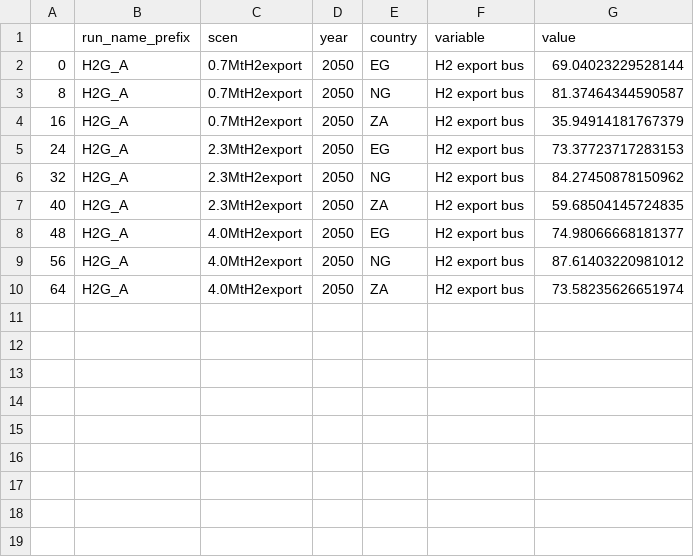
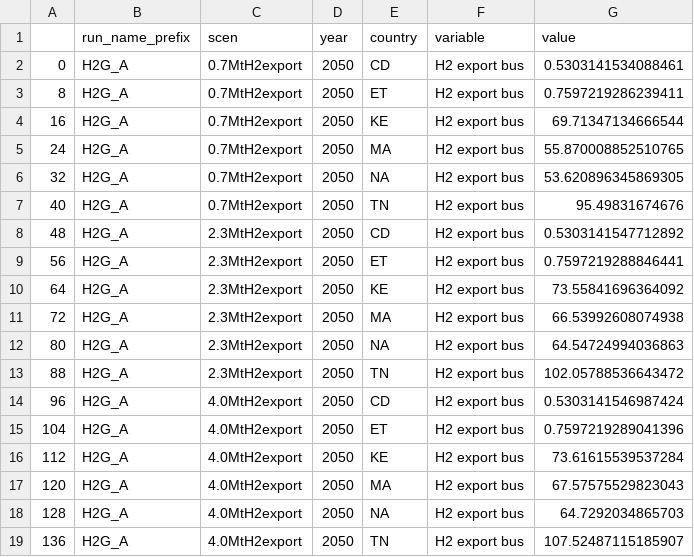
Before and after one commit to huyhoang-mike/h2g-a, a CSV file: results/marginal_prices_50.csv, drawn as a sheet.

```diff
--- a/results/marginal_prices_50.csv
+++ b/results/marginal_prices_50.csv
@@ -1,10 +1,19 @@
 ,run_name_prefix,scen,year,country,variable,value
-0,H2G_A,0.7MtH2export,2050,EG,H2 export bus,69.04023229528144
-8,H2G_A,0.7MtH2export,2050,NG,H2 export bus,81.37464344590587
-16,H2G_A,0.7MtH2export,2050,ZA,H2 export bus,35.94914181767379
-24,H2G_A,2.3MtH2export,2050,EG,H2 export bus,73.37723717283153
-32,H2G_A,2.3MtH2export,2050,NG,H2 export bus,84.27450878150962
-40,H2G_A,2.3MtH2export,2050,ZA,H2 export bus,59.68504145724835
-48,H2G_A,4.0MtH2export,2050,EG,H2 export bus,74.98066668181377
-56,H2G_A,4.0MtH2export,2050,NG,H2 export bus,87.61403220981012
-64,H2G_A,4.0MtH2export,2050,ZA,H2 export bus,73.58235626651974
+0,H2G_A,0.7MtH2export,2050,CD,H2 export bus,0.5303141534088461
+8,H2G_A,0.7MtH2export,2050,ET,H2 export bus,0.7597219286239411
+16,H2G_A,0.7MtH2export,2050,KE,H2 export bus,69.71347134666544
+24,H2G_A,0.7MtH2export,2050,MA,H2 export bus,55.870008852510765
+32,H2G_A,0.7MtH2export,2050,NA,H2 export bus,53.620896345869305
+40,H2G_A,0.7MtH2export,2050,TN,H2 export bus,95.49831674676
+48,H2G_A,2.3MtH2export,2050,CD,H2 export bus,0.5303141547712892
+56,H2G_A,2.3MtH2export,2050,ET,H2 export bus,0.7597219288846441
+64,H2G_A,2.3MtH2export,2050,KE,H2 export bus,73.55841696364092
+72,H2G_A,2.3MtH2export,2050,MA,H2 export bus,66.53992608074938
+80,H2G_A,2.3MtH2export,2050,NA,H2 export bus,64.54724994036863
+88,H2G_A,2.3MtH2export,2050,TN,H2 export bus,102.05788536643472
+96,H2G_A,4.0MtH2export,2050,CD,H2 export bus,0.5303141546987424
+104,H2G_A,4.0MtH2export,2050,ET,H2 export bus,0.7597219289041396
+112,H2G_A,4.0MtH2export,2050,KE,H2 export bus,73.61615539537284
+120,H2G_A,4.0MtH2export,2050,MA,H2 export bus,67.57575529823043
+128,H2G_A,4.0MtH2export,2050,NA,H2 export bus,64.7292034865703
+136,H2G_A,4.0MtH2export,2050,TN,H2 export bus,107.52487115185907
```
Also changed, not shown: results/marginal_prices_35.csv.
